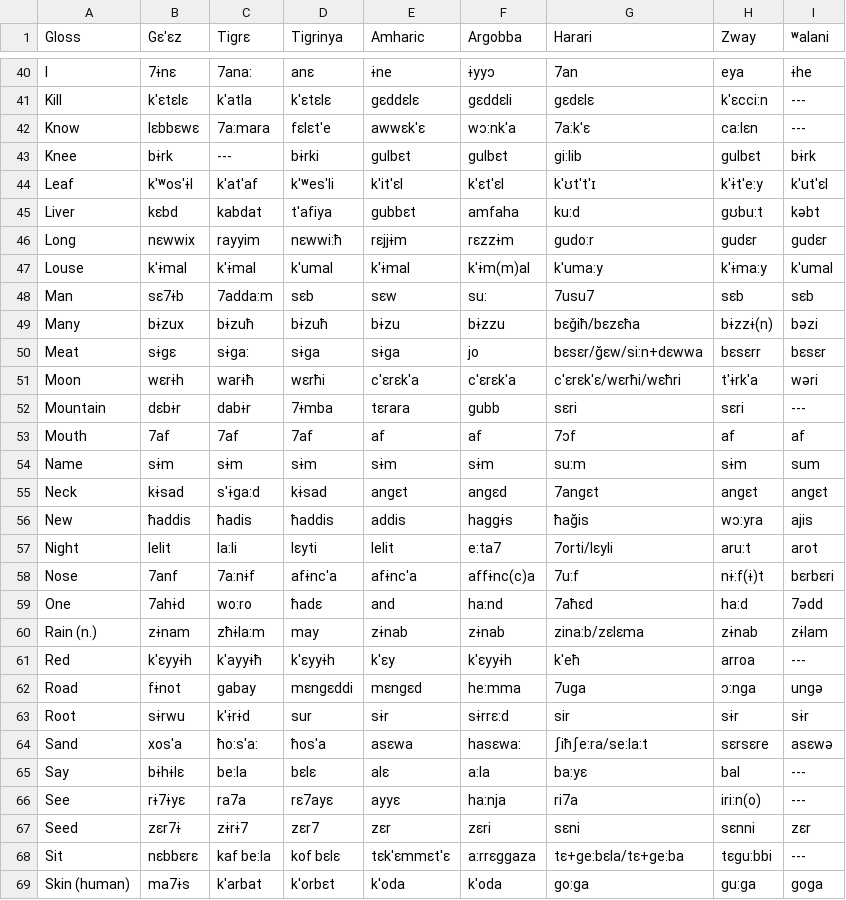
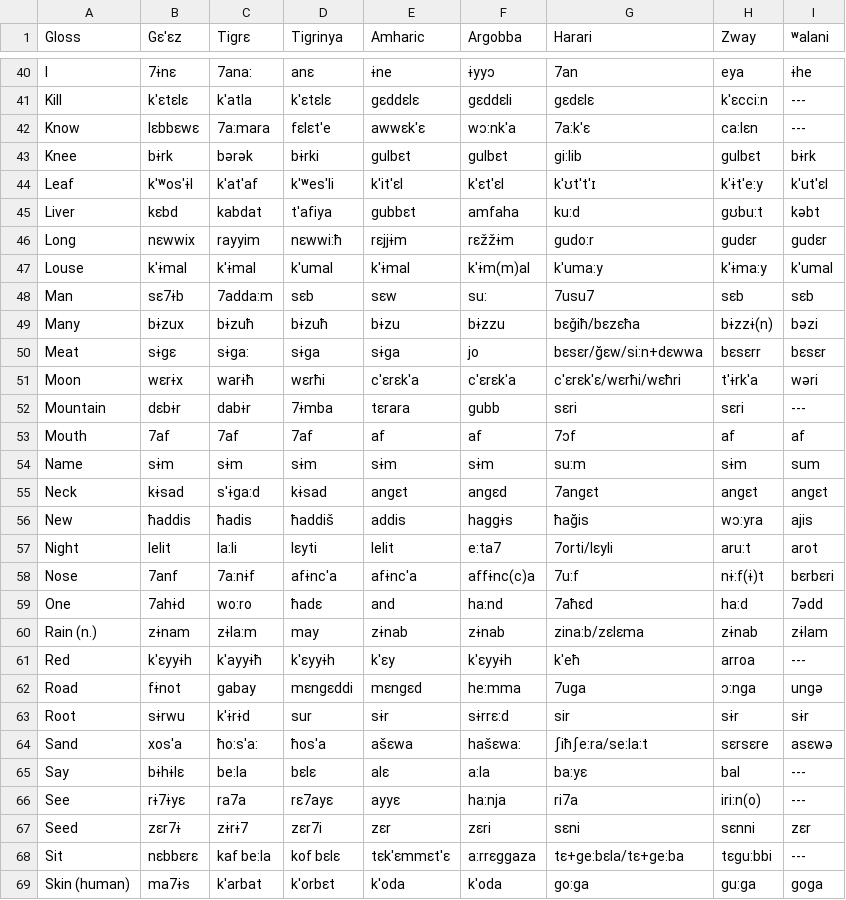
Before and after one commit to lexibank/kitchensemitic, a CSV file: raw/Semitic.Wordlists.ActualWordlists.csv, drawn as a sheet; only a part is shown, gaps mark what is left out; the diff covers the shown part only; the diff names each change by its address in the sheet, - before the commit and + after, or states it on an @@ line.

Commit message:
Raw data fixes

```diff
--- a/raw/Semitic.Wordlists.ActualWordlists.csv
+++ b/raw/Semitic.Wordlists.ActualWordlists.csv
-C43 (Tigrɛ): ---
+C43 (Tigrɛ): bərək
-F46 (Argobba): rɛzzɨm
+F46 (Argobba): rɛžžɨm
-B51 (Gɛ'ɛz): wɛrɨh
+B51 (Gɛ'ɛz): wɛrɨx
-D56 (Tigrinya): ħaddis
+D56 (Tigrinya): ħaddiš
-C60 (Tigrɛ): zħɨla:m
+C60 (Tigrɛ): zɨla:m
-E64 (Amharic): asɛwa
+E64 (Amharic): ašɛwa
-F64 (Argobba): hasɛwa:
+F64 (Argobba): hašɛwa:
-D67 (Tigrinya): zɛr7
+D67 (Tigrinya): zɛr7i
```
Also changed, not shown: 23 edited cells elsewhere in this file.
